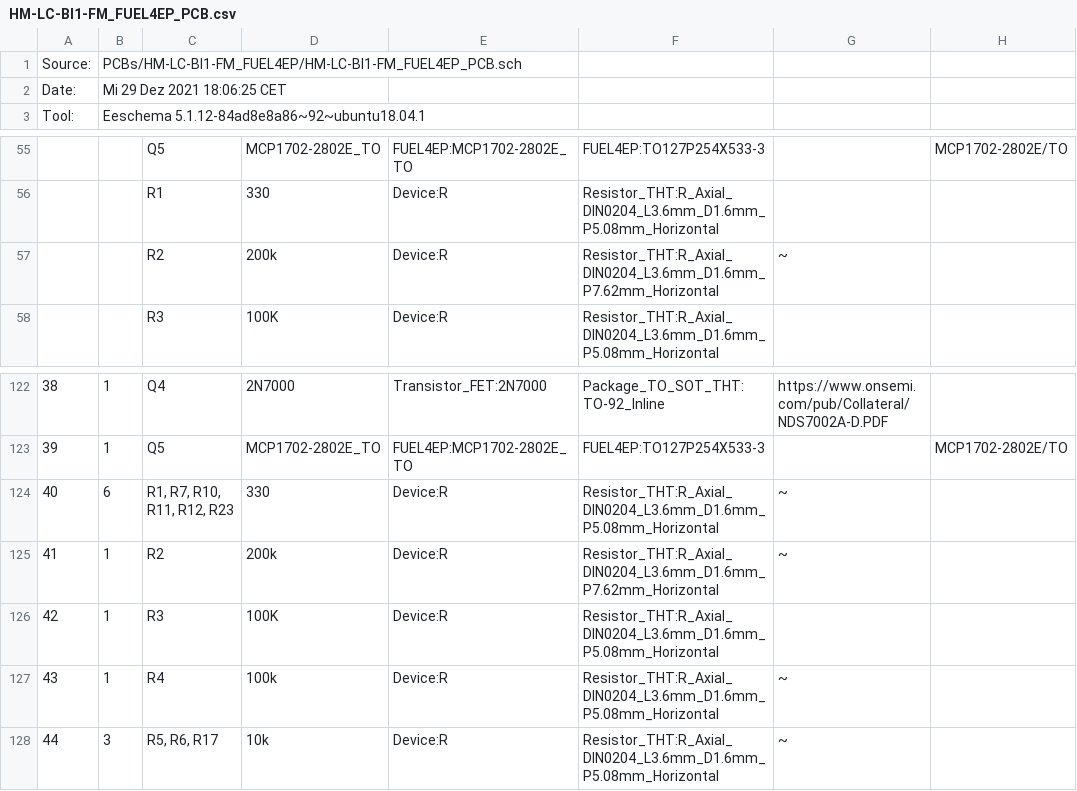
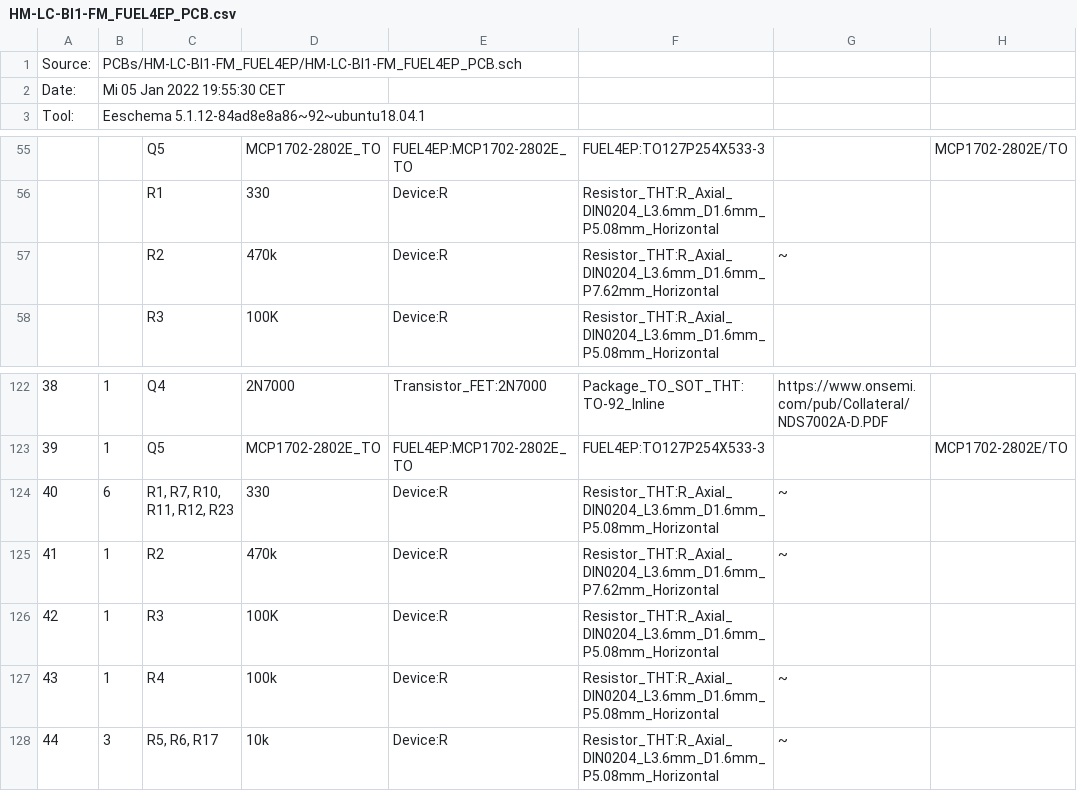
Before and after one commit to FUEL4EP/HomeAutomation, a CSV file: AsksinPP_developments/PCBs/HM-LC-Bl1-FM_FUEL4EP/BOM/HM-LC-Bl1-FM_FUEL4EP_PCB.csv, drawn as a sheet; only a part is shown, gaps mark what is left out; the diff names each change by its address in the sheet, - before the commit and + after, or states it on an @@ line.

```diff
--- a/AsksinPP_developments/PCBs/HM-LC-Bl1-FM_FUEL4EP/BOM/HM-LC-Bl1-FM_FUEL4EP_PCB.csv
+++ b/AsksinPP_developments/PCBs/HM-LC-Bl1-FM_FUEL4EP/BOM/HM-LC-Bl1-FM_FUEL4EP_PCB.csv
-B2: Mi 29 Dez 2021 18:06:25 CET
+B2: Mi 05 Jan 2022 19:55:30 CET
-D57: 200k
+D57: 470k
-D125: 200k
+D125: 470k
```
Also changed, not shown: AsksinPP_developments/PCBs/HB-UNI-SenAct-4-4-SC_DS_FUEL4EP/BOM/HB-UNI-SenAct-4-4-SC_DS_FUEL4EP_PCB.csv, 36 other files.
